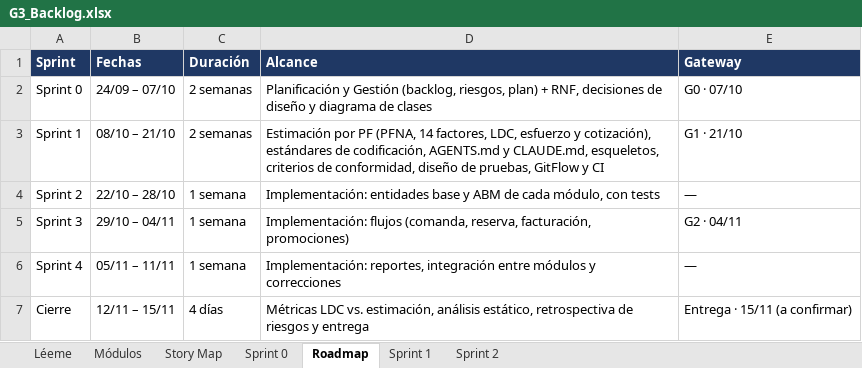
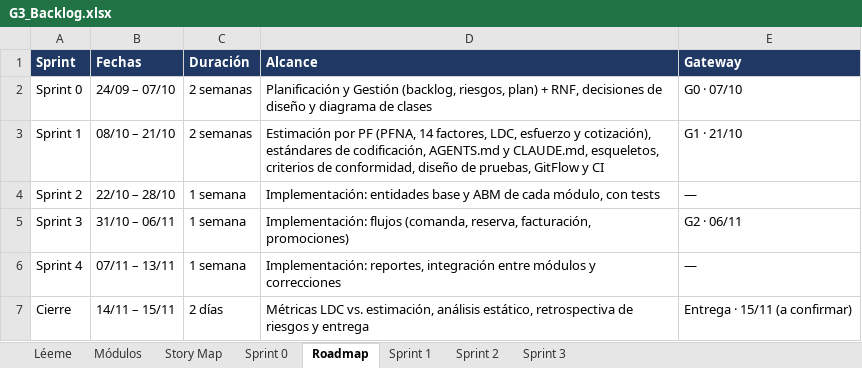
Before and after one commit to franwe-jpg/gestion-restaurante-G3, an Excel workbook: G3_Backlog.xlsx, sheet Roadmap, drawn as a sheet; values as stored, in another font and other column widths than the file's, no borders; the diff names each change by its address in the sheet, - before the commit and + after, or states it on an @@ line.

```diff
--- a/G3_Backlog.xlsx (sheet Roadmap)
+++ b/G3_Backlog.xlsx (sheet Roadmap)
+sheet tab: Sprint 3
-B5 (Fechas): 29/10 – 04/11
+B5 (Fechas): 31/10 – 06/11
-E5 (Gateway): G2 · 04/11
+E5 (Gateway): G2 · 06/11
-B6 (Fechas): 05/11 – 11/11
+B6 (Fechas): 07/11 – 13/11
-B7 (Fechas): 12/11 – 15/11
+B7 (Fechas): 14/11 – 15/11
-C7 (Duración): 4 días
+C7 (Duración): 2 días
```
Also changed, not shown: sheet Sprint 2, G3_Riesgos.xlsx, 6 other files.
